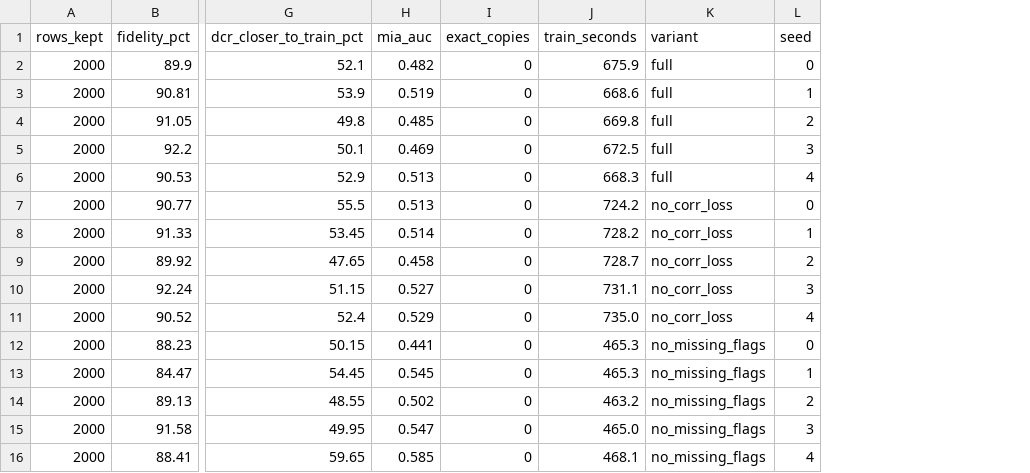
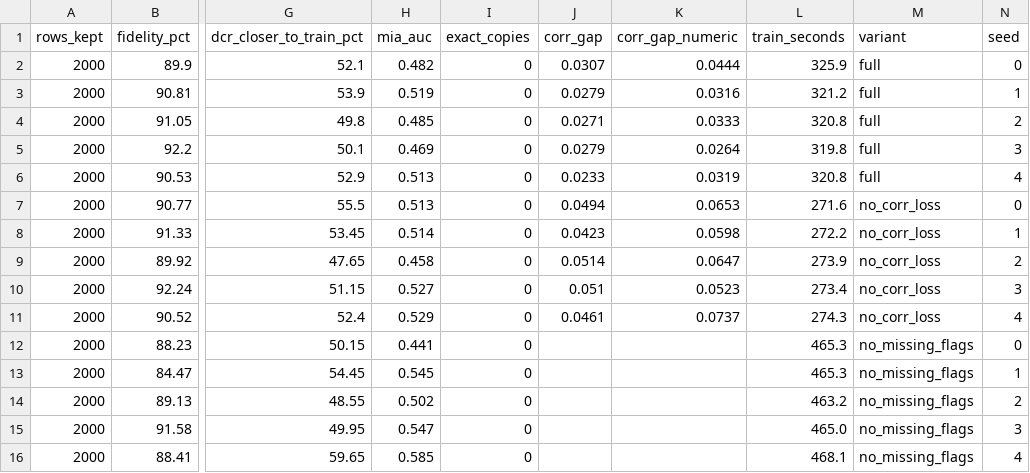
Before and after one commit to Pranavladha612/MedTwin, a CSV file: data/synthetic/diabetes/ablation/all_runs.csv, drawn as a sheet; only a part is shown, gaps mark what is left out; addresses are those after the commit; the diff names each change by its address in the sheet, - before the commit and + after, or states it on an @@ line.

```diff
--- a/data/synthetic/diabetes/ablation/all_runs.csv
+++ b/data/synthetic/diabetes/ablation/all_runs.csv
+column J (corr_gap), rows 2-11: 0.0307 | 0.0279 | 0.0271 | 0.0279 | 0.0233 | 0.0494 | 0.0423 | 0.0514 | 0.051 | 0.0461
+column K (corr_gap_numeric), rows 2-11: 0.0444 | 0.0316 | 0.0333 | 0.0264 | 0.0319 | 0.0653 | 0.0598 | 0.0647 | 0.0523 | 0.0737
-L2 (train_seconds): 675.9
+L2 (train_seconds): 325.9
-L3 (train_seconds): 668.6
+L3 (train_seconds): 321.2
-L4 (train_seconds): 669.8
+L4 (train_seconds): 320.8
-L5 (train_seconds): 672.5
+L5 (train_seconds): 319.8
-L6 (train_seconds): 668.3
+L6 (train_seconds): 320.8
-L7 (train_seconds): 724.2
+L7 (train_seconds): 271.6
-L8 (train_seconds): 728.2
+L8 (train_seconds): 272.2
-L9 (train_seconds): 728.7
+L9 (train_seconds): 273.9
-L10 (train_seconds): 731.1
+L10 (train_seconds): 273.4
-L11 (train_seconds): 735.0
+L11 (train_seconds): 274.3
```
Also changed, not shown: data/synthetic/ablation/all_runs.csv, data/synthetic/ablation/paired_comparisons.csv, 43 other files.
